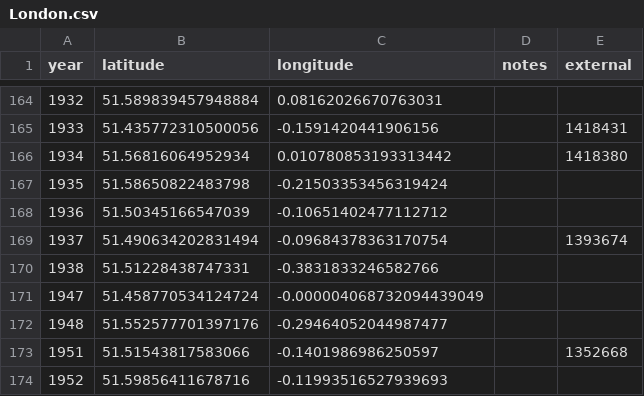
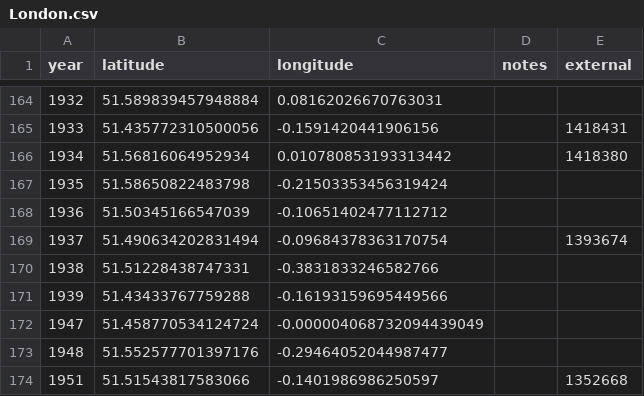
Before and after one commit to aelmekeev/year-on-facade, a CSV file: csv/UK/London.csv, drawn as a sheet; only a part is shown, gaps mark what is left out; the shorter side is filled out with more unchanged rows.

```diff
--- a/csv/UK/London.csv
+++ b/csv/UK/London.csv
@@ -170,2 +170,3 @@ year,latitude,longitude,notes,external
 1938,51.51228438747331,-0.3831833246582766,,
+1939,51.43433767759288, -0.16193159695449566,,
 1947,51.458770534124724,-0.000004068732094439049,,
```
Also changed, not shown: 11 other files.
